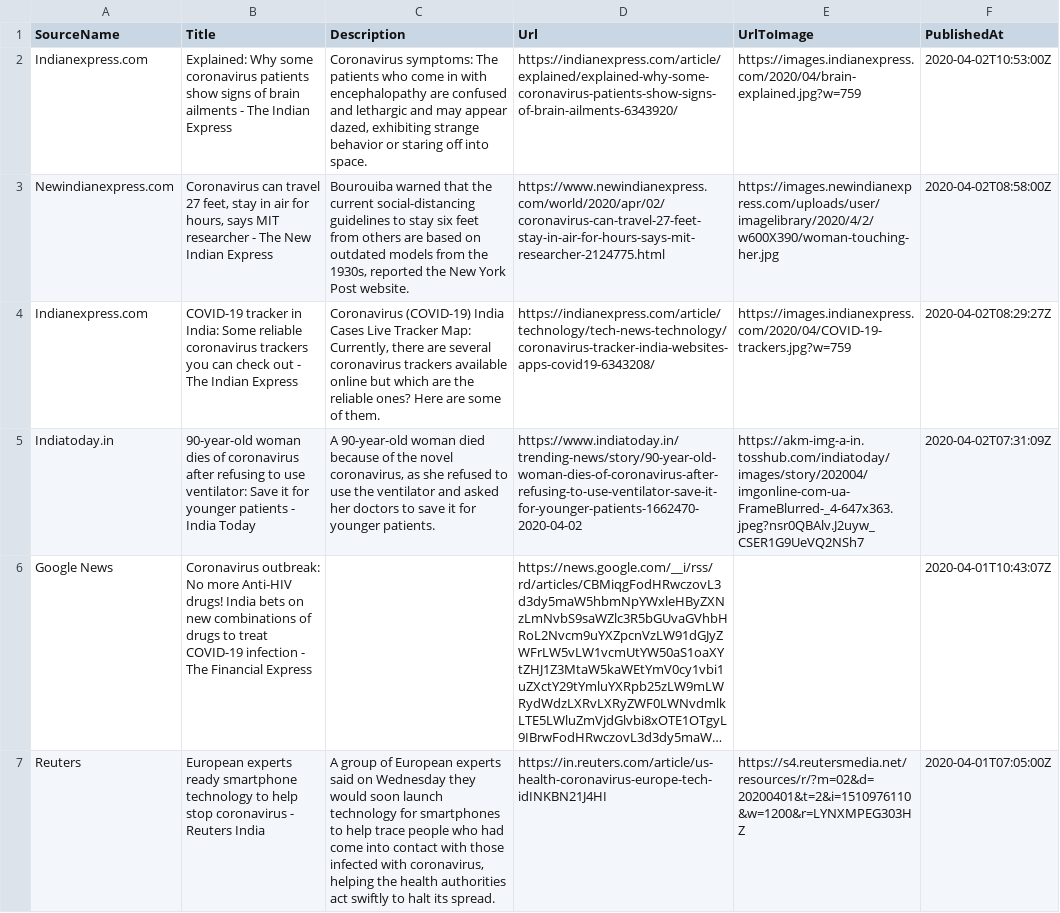
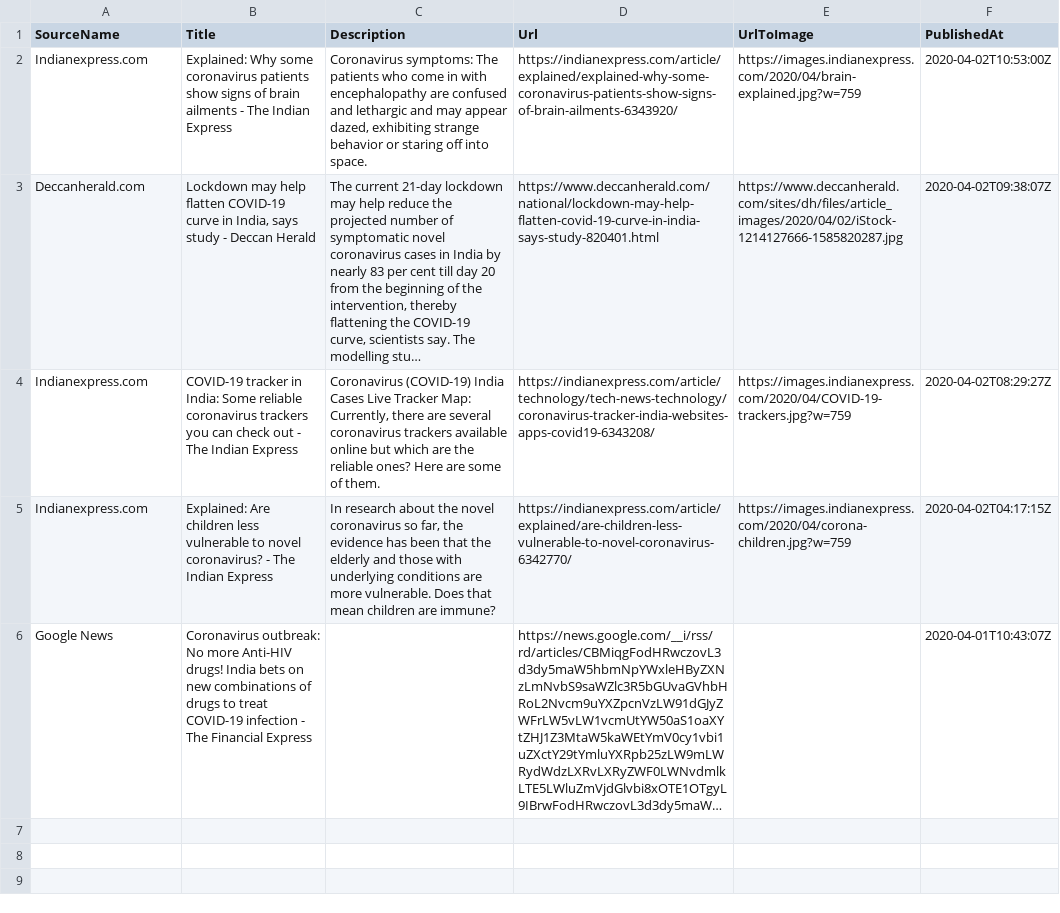
Before and after one commit to PritiShaw/Covid-19-India, a CSV file: src/data/newsFeed.csv, drawn as a sheet; long unchanged cells end in …; removed rows and columns are numbered as before the commit, all else as after; the diff names each change by its address in the sheet, - before the commit and + after, or states it on an @@ line.

Commit message:
Stats Bot pushed at 02-04-2020_09:00PM IST

```diff
--- a/src/data/newsFeed.csv
+++ b/src/data/newsFeed.csv
-row 3: Newindianexpress.com | Coronavirus can travel 27 feet, stay in air for hours, says MIT researcher - The New Indian Express | Bourouiba warned that the current social-distancing guidelines to stay six feet from others are based on outdated models from the 1930s, reported the New York Post website. | https://www.newindianexpress.com/world/2020/apr/02/coronavirus-can-travel-27-feet-stay-in-air-for-hours-says-mit-researcher-2124775.html | https://images.newindianexpress.com/uploads/user/imagelibrary/2020/4/2/w600X390/woman-touching-her.jpg | 2020-04-02T08:58:00Z
+row 3: Deccanherald.com | Lockdown may help flatten COVID-19 curve in India, says study - Deccan Herald | The current 21-day lockdown may help reduce the projected number of symptomatic novel coronavirus cases in India by nearly 83 per cent till day 20 from the beginning of the intervention, thereby flattening the COVID-19 curve, scientists say. The modelling stu… | https://www.deccanherald.com/national/lockdown-may-help-flatten-covid-19-curve-in-india-says-study-820401.html | https://www.deccanherald.com/sites/dh/files/article_images/2020/04/02/iStock-1214127666-1585820287.jpg | 2020-04-02T09:38:07Z
-row 5: Indiatoday.in | 90-year-old woman dies of coronavirus after refusing to use ventilator: Save it for younger patients - India Today | A 90-year-old woman died because of the novel coronavirus, as she refused to use the ventilator and asked her doctors to save it for younger patients. | https://www.indiatoday.in/trending-news/story/90-year-old-woman-dies-of-coronavirus-after-refusing-to-use-ventilator-save-it-for-younger-patients-1662470-2020-04-02 | https://akm-img-a-in.tosshub.com/indiatoday/images/story/202004/imgonline-com-ua-FrameBlurred-_4-647x363.jpeg?nsr0QBAlv.J2uyw_CSER1G9UeVQ2NSh7 | 2020-04-02T07:31:09Z
+row 5: Indianexpress.com | Explained: Are children less vulnerable to novel coronavirus? - The Indian Express | In research about the novel coronavirus so far, the evidence has been that the elderly and those with underlying conditions are more vulnerable. Does that mean children are immune? | https://indianexpress.com/article/explained/are-children-less-vulnerable-to-novel-coronavirus-6342770/ | https://images.indianexpress.com/2020/04/corona-children.jpg?w=759 | 2020-04-02T04:17:15Z
-row 7: Reuters | European experts ready smartphone technology to help stop coronavirus - Reuters India | A group of European experts said on Wednesday they would soon launch technology for smartphones to help trace people who had come into contact with those infected with coronavirus, helping the health authorities act swiftly to halt its spread. | https://in.reuters.com/article/us-health-coronavirus-europe-tech-idINKBN21J4HI | https://s4.reutersmedia.net/resources/r/?m=02&d=20200401&t=2&i=1510976110&w=1200&r=LYNXMPEG303HZ | 2020-04-01T07:05:00Z
```
